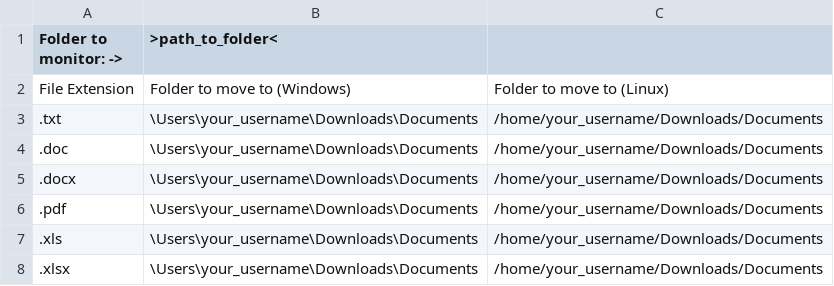
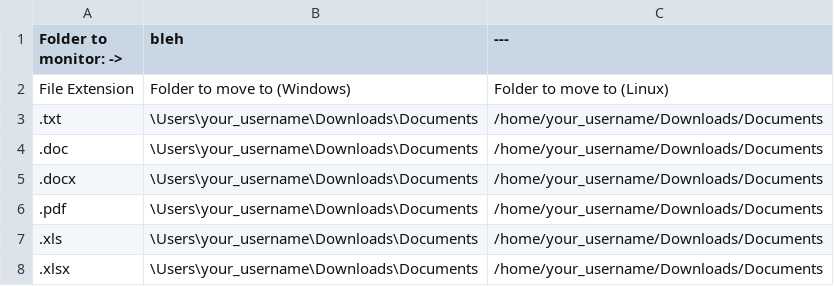
Before and after one commit to Arunscape/File_sorter, a CSV file: settings.csv, drawn as a sheet; only a part is shown.

```diff
--- a/settings.csv
+++ b/settings.csv
@@ -1,2 +1,2 @@
-Folder to monitor: ->,>path_to_folder<,
+Folder to monitor: ->,bleh,---
 File Extension,Folder to move to (Windows),Folder to move to (Linux)
```
Also changed, not shown: 2 other files.
